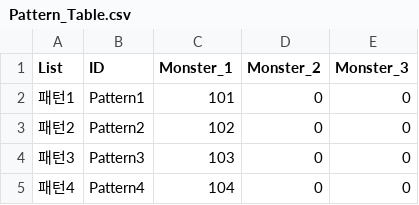
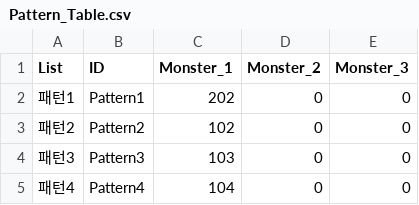
Before and after one commit to HAGU-G/Another-World-King, a CSV file: Assets/Resources/DataTables/Pattern_Table.csv, drawn as a sheet; only a part is shown.

```diff
--- a/Assets/Resources/DataTables/Pattern_Table.csv
+++ b/Assets/Resources/DataTables/Pattern_Table.csv
@@ -1,3 +1,3 @@
 List,ID,Monster_1,Monster_2,Monster_3
-패턴1,Pattern1,101,0,0
+패턴1,Pattern1,202,0,0
 패턴2,Pattern2,102,0,0
```
Also changed, not shown: 20 other files.
